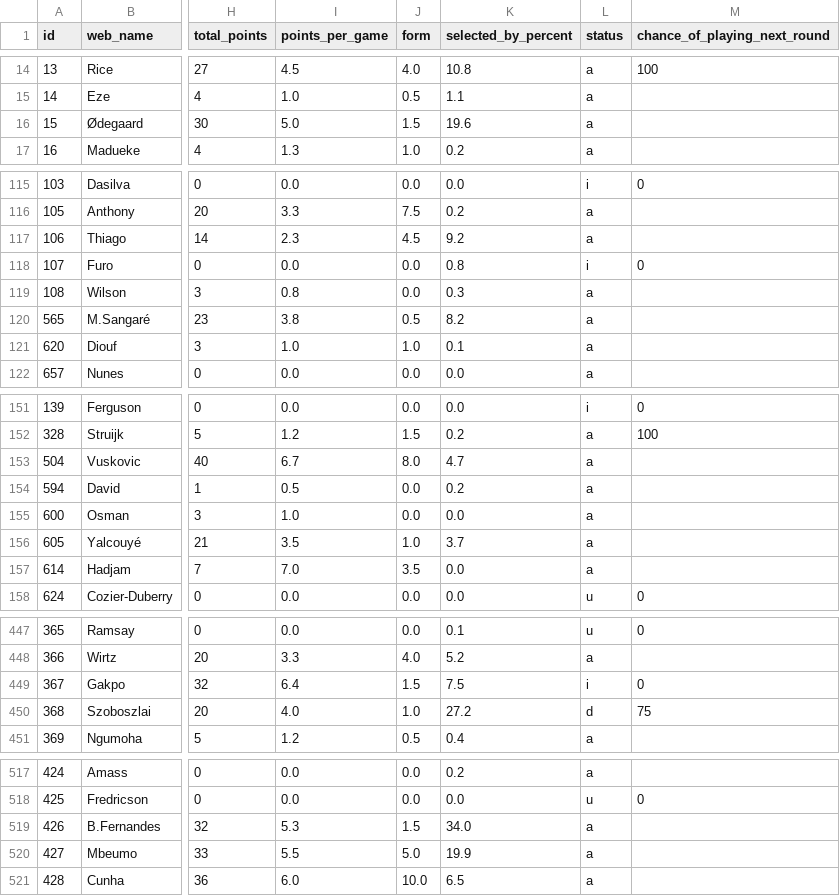
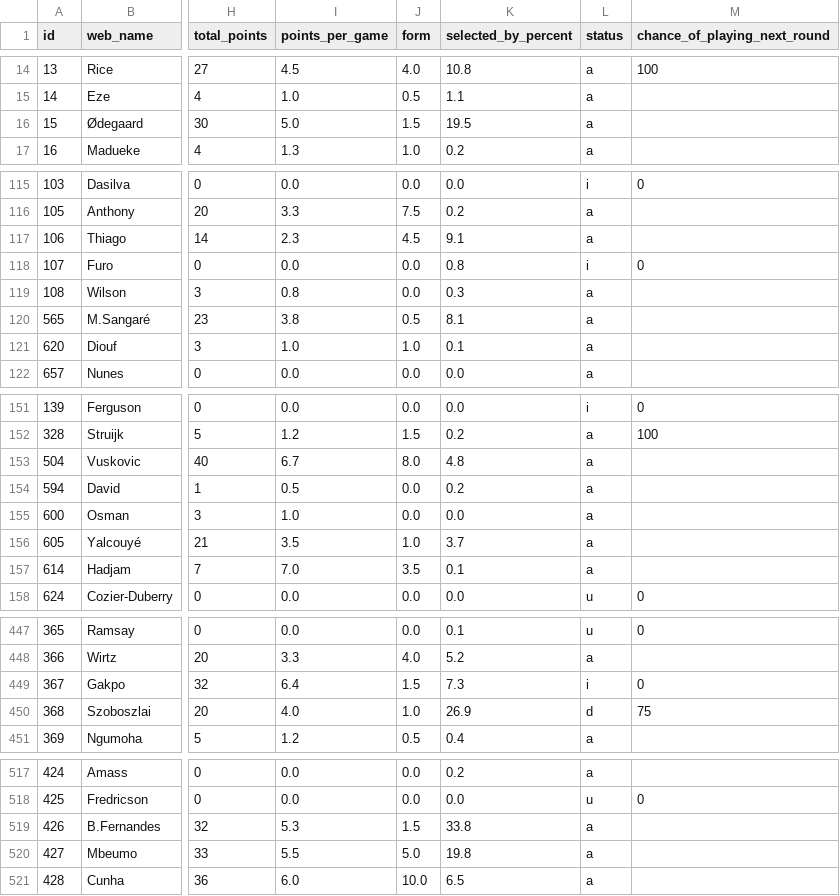
Before and after one commit to vagabondsscrapbook/fpl_data, a CSV file: players.csv, drawn as a sheet; only a part is shown, gaps mark what is left out; the diff covers the shown part only; the diff names each change by its address in the sheet, - before the commit and + after, or states it on an @@ line.

```diff
--- a/players.csv
+++ b/players.csv
-K16 (selected_by_percent): 19.6
+K16 (selected_by_percent): 19.5
-K117 (selected_by_percent): 9.2
+K117 (selected_by_percent): 9.1
-K120 (selected_by_percent): 8.2
+K120 (selected_by_percent): 8.1
-K153 (selected_by_percent): 4.7
+K153 (selected_by_percent): 4.8
-K157 (selected_by_percent): 0.0
+K157 (selected_by_percent): 0.1
-K449 (selected_by_percent): 7.5
+K449 (selected_by_percent): 7.3
-K450 (selected_by_percent): 27.2
+K450 (selected_by_percent): 26.9
-K519 (selected_by_percent): 34.0
+K519 (selected_by_percent): 33.8
-K520 (selected_by_percent): 19.9
+K520 (selected_by_percent): 19.8
```
Also changed, not shown: 44 edited cells elsewhere in this file, 1 other file.
